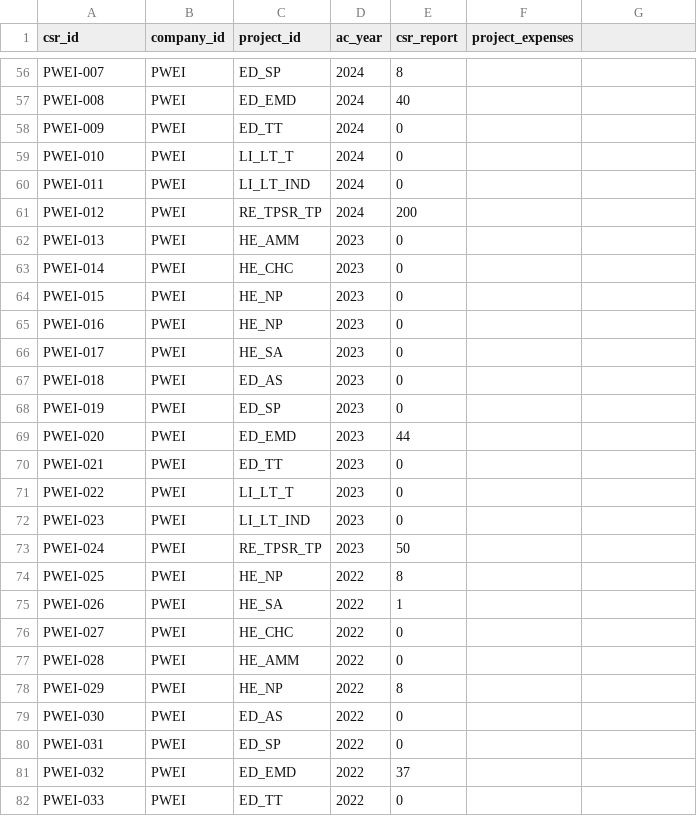
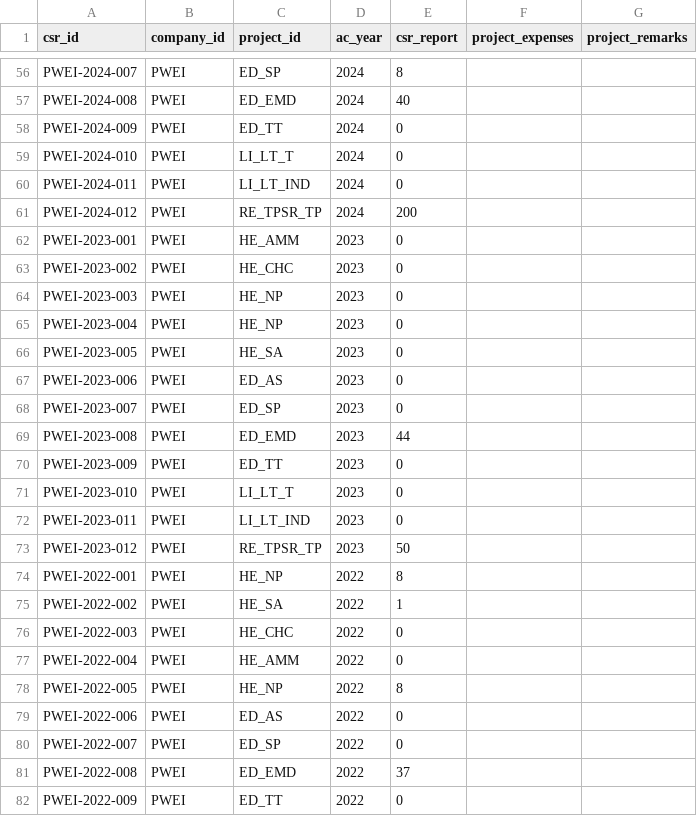
Before and after one commit to jelliness/PetroEnergy_DataWarehousing, a CSV file: datasets/source_csr/csr_activity.csv, drawn as a sheet; only a part is shown, gaps mark what is left out; the diff covers the shown part only; the diff names each change by its address in the sheet, - before the commit and + after, or states it on an @@ line.

```diff
--- a/datasets/source_csr/csr_activity.csv
+++ b/datasets/source_csr/csr_activity.csv
-G1: (empty)
+G1: project_remarks
-A56 (csr_id): PWEI-007
+A56 (csr_id): PWEI-2024-007
-A57 (csr_id): PWEI-008
+A57 (csr_id): PWEI-2024-008
-A58 (csr_id): PWEI-009
+A58 (csr_id): PWEI-2024-009
-A59 (csr_id): PWEI-010
+A59 (csr_id): PWEI-2024-010
-A60 (csr_id): PWEI-011
+A60 (csr_id): PWEI-2024-011
-A61 (csr_id): PWEI-012
+A61 (csr_id): PWEI-2024-012
-A62 (csr_id): PWEI-013
+A62 (csr_id): PWEI-2023-001
-A63 (csr_id): PWEI-014
+A63 (csr_id): PWEI-2023-002
-A64 (csr_id): PWEI-015
+A64 (csr_id): PWEI-2023-003
-A65 (csr_id): PWEI-016
+A65 (csr_id): PWEI-2023-004
-A66 (csr_id): PWEI-017
+A66 (csr_id): PWEI-2023-005
-A67 (csr_id): PWEI-018
+A67 (csr_id): PWEI-2023-006
-A68 (csr_id): PWEI-019
+A68 (csr_id): PWEI-2023-007
-A69 (csr_id): PWEI-020
+A69 (csr_id): PWEI-2023-008
-A70 (csr_id): PWEI-021
+A70 (csr_id): PWEI-2023-009
-A71 (csr_id): PWEI-022
+A71 (csr_id): PWEI-2023-010
-A72 (csr_id): PWEI-023
+A72 (csr_id): PWEI-2023-011
-A73 (csr_id): PWEI-024
+A73 (csr_id): PWEI-2023-012
-A74 (csr_id): PWEI-025
+A74 (csr_id): PWEI-2022-001
-A75 (csr_id): PWEI-026
+A75 (csr_id): PWEI-2022-002
-A76 (csr_id): PWEI-027
+A76 (csr_id): PWEI-2022-003
-A77 (csr_id): PWEI-028
+A77 (csr_id): PWEI-2022-004
-A78 (csr_id): PWEI-029
+A78 (csr_id): PWEI-2022-005
-A79 (csr_id): PWEI-030
+A79 (csr_id): PWEI-2022-006
-A80 (csr_id): PWEI-031
+A80 (csr_id): PWEI-2022-007
-A81 (csr_id): PWEI-032
+A81 (csr_id): PWEI-2022-008
-A82 (csr_id): PWEI-033
+A82 (csr_id): PWEI-2022-009
```
Also changed, not shown: 103 edited cells elsewhere in this file, 4 other files.
